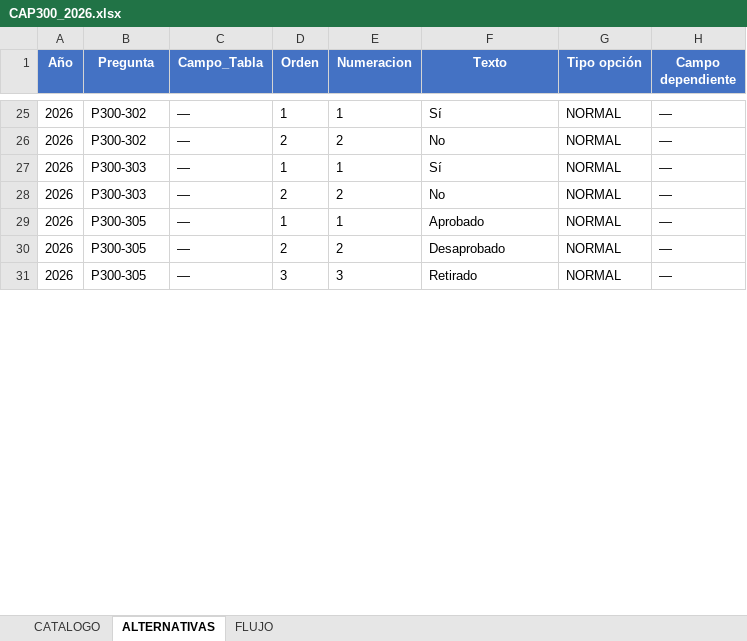
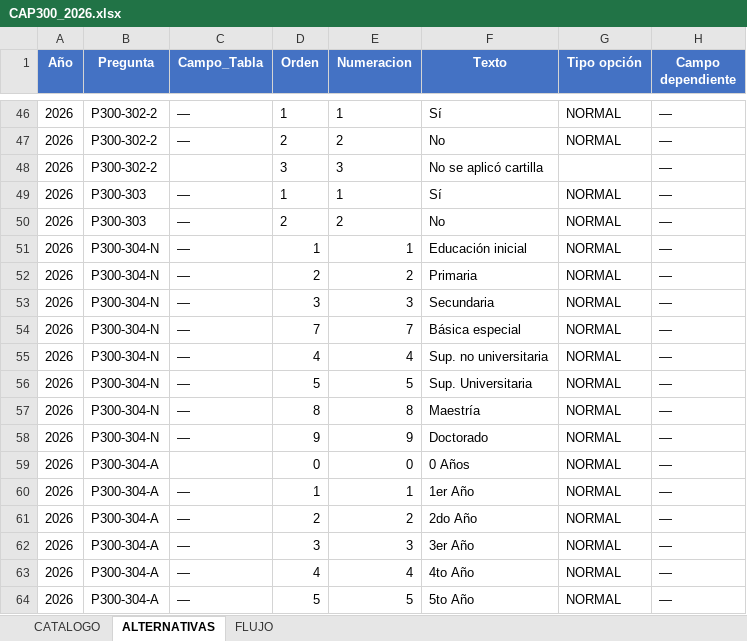
Before and after one commit to jucela/SurveyDocumentation, an Excel workbook: ExtraerPreguntasPDF/CAP300_2026.xlsx, sheet ALTERNATIVAS, drawn as a sheet; only a part is shown, gaps mark what is left out; the shorter side is filled out with more unchanged rows; values as stored, in another font and other column widths than the file's, no borders; addresses are those after the commit; the diff covers the shown part only; the diff names each change by its address in the sheet, - before the commit and + after, or states it on an @@ line.

```diff
--- a/ExtraerPreguntasPDF/CAP300_2026.xlsx (sheet ALTERNATIVAS)
+++ b/ExtraerPreguntasPDF/CAP300_2026.xlsx (sheet ALTERNATIVAS)
-B46:B47 (Pregunta): P300-302
+B46:B47 (Pregunta): P300-302-2
+row 48: 2026 | P300-302-2 |  | 3 | 3 | No se aplicó cartilla |  | —
+row 51: 2026 | P300-304-N | — | 1 | 1 | Educación inicial | NORMAL | —
+row 52: 2026 | P300-304-N | — | 2 | 2 | Primaria | NORMAL | —
+row 53: 2026 | P300-304-N | — | 3 | 3 | Secundaria | NORMAL | —
+row 54: 2026 | P300-304-N | — | 7 | 7 | Básica especial | NORMAL | —
+row 55: 2026 | P300-304-N | — | 4 | 4 | Sup. no universitaria | NORMAL | —
+row 56: 2026 | P300-304-N | — | 5 | 5 | Sup. Universitaria | NORMAL | —
+row 57: 2026 | P300-304-N | — | 8 | 8 | Maestría | NORMAL | —
+row 58: 2026 | P300-304-N | — | 9 | 9 | Doctorado | NORMAL | —
+row 59: 2026 | P300-304-A |  | 0 | 0 | 0 Años | NORMAL | —
+row 60: 2026 | P300-304-A | — | 1 | 1 | 1er Año | NORMAL | —
+row 61: 2026 | P300-304-A | — | 2 | 2 | 2do Año | NORMAL | —
+row 62: 2026 | P300-304-A | — | 3 | 3 | 3er Año | NORMAL | —
+row 63: 2026 | P300-304-A | — | 4 | 4 | 4to Año | NORMAL | —
+row 64: 2026 | P300-304-A | — | 5 | 5 | 5to Año | NORMAL | —
```
Also changed, not shown: 100 added rows, 191 edited cells and cell formats elsewhere in this sheet, sheet CATALOGO, sheet FLUJO, ExtraerPreguntasPDF/CAP500_2026.xlsx, 3 other files.
